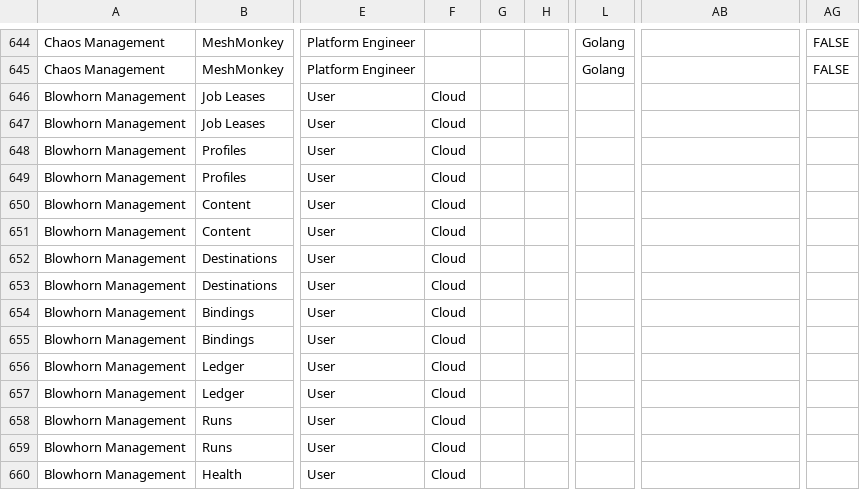
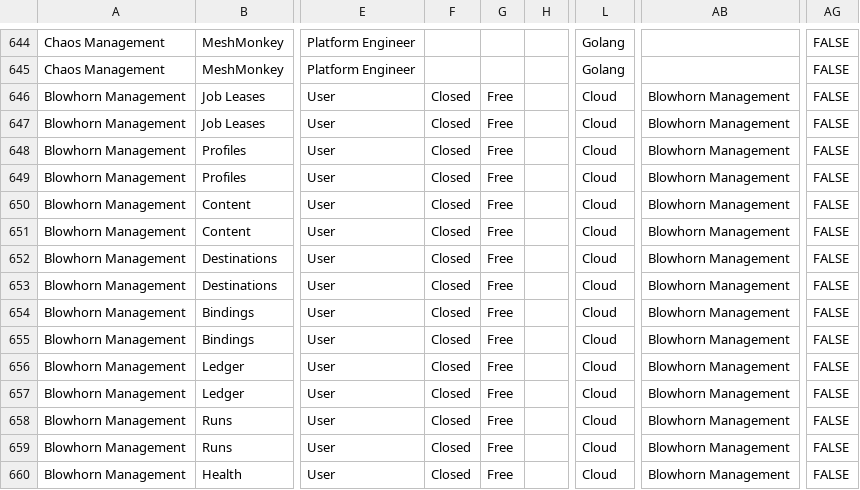
Before and after one commit to meshery/schemas, a CSV file: build/permissions.csv, drawn as a sheet; only a part is shown, gaps mark what is left out; the diff names each change by its address in the sheet, - before the commit and + after, or states it on an @@ line.

Commit message:
no-mistakes(review): Fix job-lease nullability, session org scoping, CSV permission columns
Signed-off-by: Arjun Mehta <231106746+arjunmehta-git@users.noreply.github.com>

```diff
--- a/build/permissions.csv
+++ b/build/permissions.csv
-F646:F660: Cloud
+F646:F660: Closed
-G646:G660: (empty)
+G646:G660: Free
-L646:L660: (empty)
+L646:L660: Cloud
-AB646:AB660: (empty)
+AB646:AB660: Blowhorn Management
-AG646:AG660: (empty)
+AG646:AG660: FALSE
```
Also changed, not shown: 16 other files.
